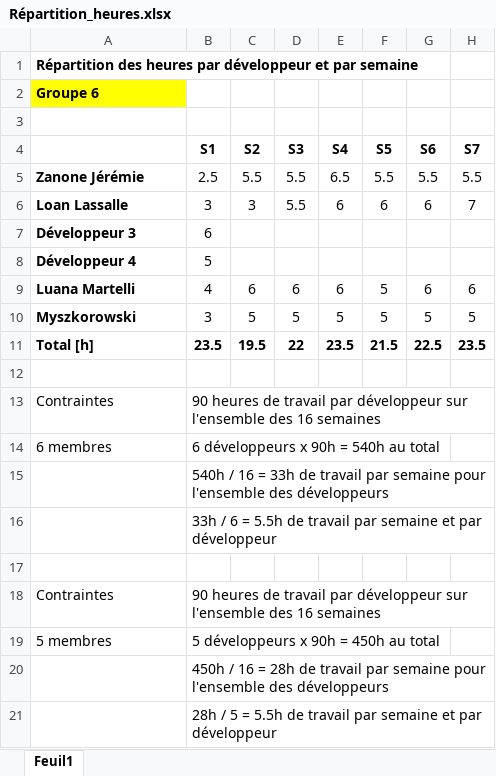
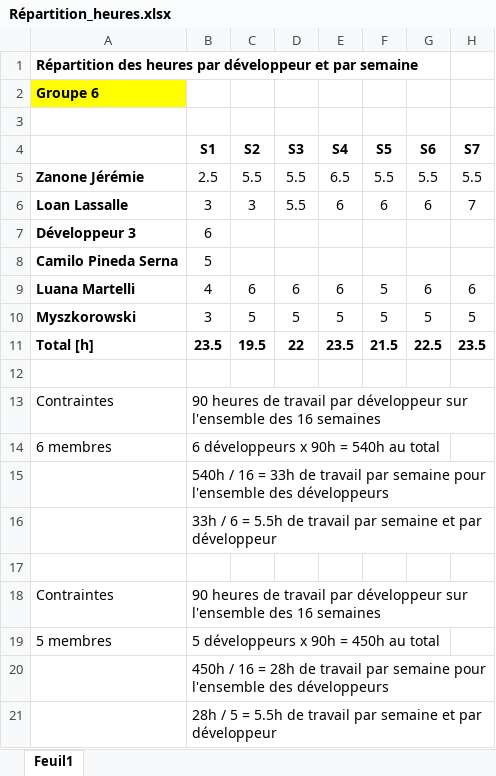
Before and after one commit to galahad1/projetHeig, an Excel workbook: Administratif/Répartition_heures.xlsx, sheet Feuil1, drawn as a sheet; only a part is shown; values as stored, in another font and other column widths than the file's, no borders; charts and pictures not drawn; the diff names each change by its address in the sheet, - before the commit and + after, or states it on an @@ line.

Commit message:
camilo repartitions heures v0.2

```diff
--- a/Administratif/Répartition_heures.xlsx (sheet Feuil1)
+++ b/Administratif/Répartition_heures.xlsx (sheet Feuil1)
-A8: Développeur 4
+A8: Camilo Pineda Serna
```
Also changed, not shown: charts or pictures.
